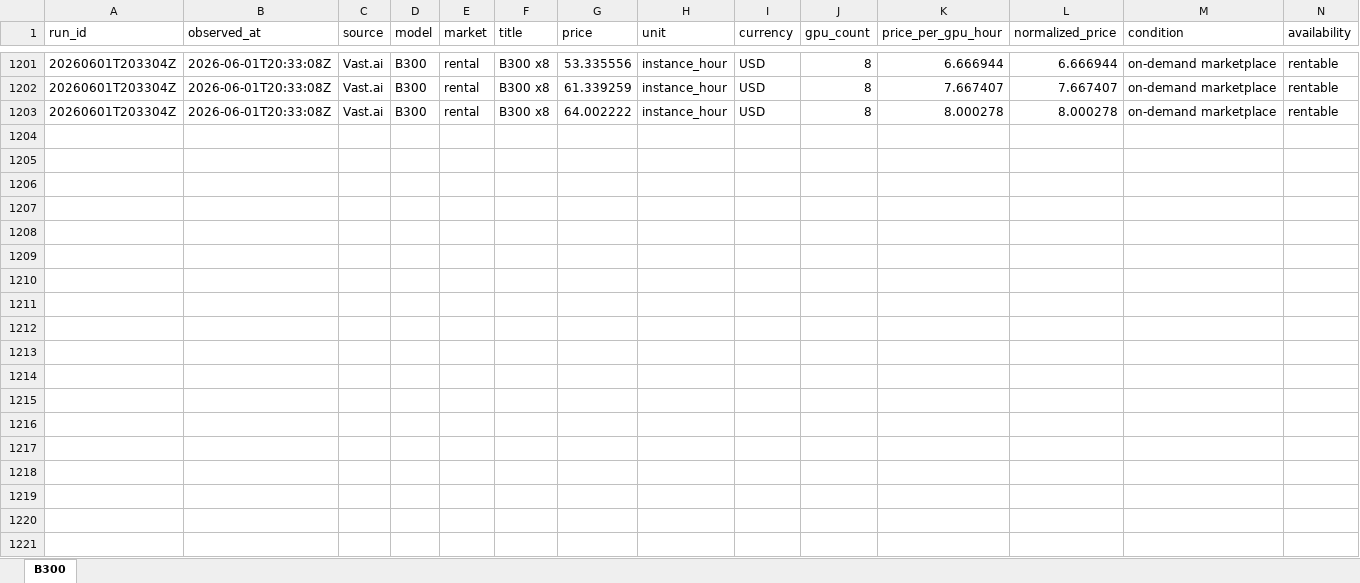
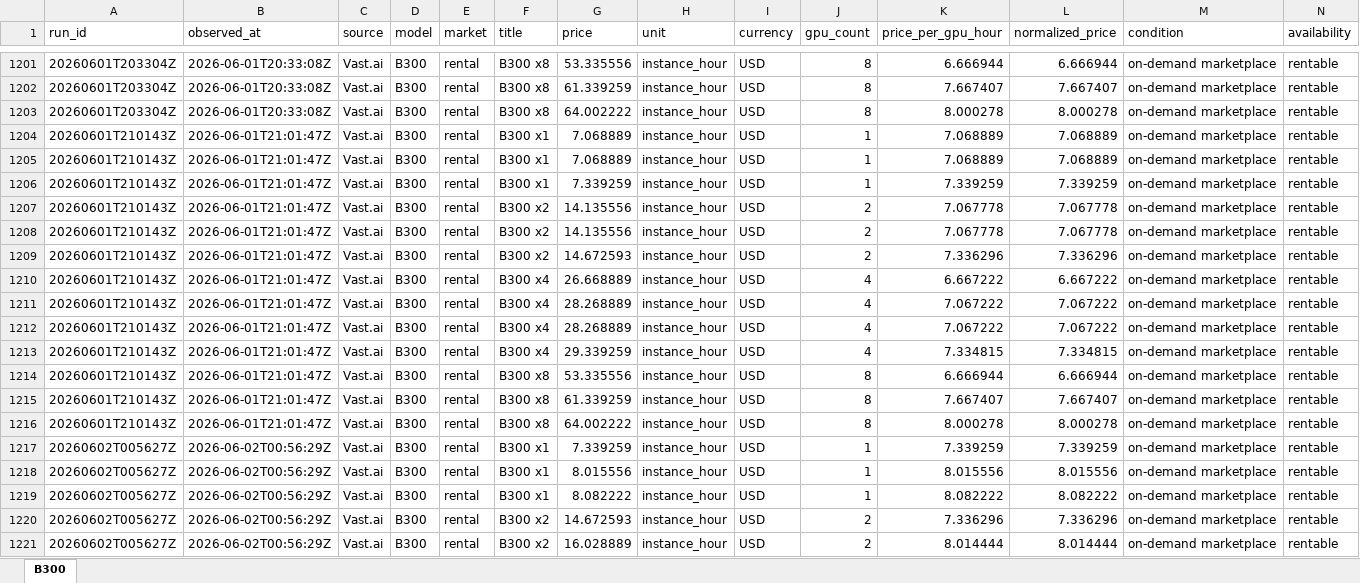
Before and after one commit to jacknio/gpumonitor, an Excel workbook: h100price/static/exports/b300_rental_prices.xlsx, sheet B300, drawn as a sheet; only a part is shown, gaps mark what is left out; values as stored, in another font and other column widths than the file's, no borders; rows hold the shown columns only; the diff covers the shown part only; the diff names each change by its address in the sheet, - before the commit and + after, or states it on an @@ line.

```diff
--- a/h100price/static/exports/b300_rental_prices.xlsx (sheet B300)
+++ b/h100price/static/exports/b300_rental_prices.xlsx (sheet B300)
+row 1204: 20260601T210143Z | 2026-06-01T21:01:47Z | Vast.ai | B300 | rental | B300 x1 | 7.068889 | instance_hour | USD | 1 | 7.068889 | 7.068889 | on-demand marketplace | rentable
+row 1205: 20260601T210143Z | 2026-06-01T21:01:47Z | Vast.ai | B300 | rental | B300 x1 | 7.068889 | instance_hour | USD | 1 | 7.068889 | 7.068889 | on-demand marketplace | rentable
+row 1206: 20260601T210143Z | 2026-06-01T21:01:47Z | Vast.ai | B300 | rental | B300 x1 | 7.339259 | instance_hour | USD | 1 | 7.339259 | 7.339259 | on-demand marketplace | rentable
+row 1207: 20260601T210143Z | 2026-06-01T21:01:47Z | Vast.ai | B300 | rental | B300 x2 | 14.135556 | instance_hour | USD | 2 | 7.067778 | 7.067778 | on-demand marketplace | rentable
+row 1208: 20260601T210143Z | 2026-06-01T21:01:47Z | Vast.ai | B300 | rental | B300 x2 | 14.135556 | instance_hour | USD | 2 | 7.067778 | 7.067778 | on-demand marketplace | rentable
+row 1209: 20260601T210143Z | 2026-06-01T21:01:47Z | Vast.ai | B300 | rental | B300 x2 | 14.672593 | instance_hour | USD | 2 | 7.336296 | 7.336296 | on-demand marketplace | rentable
+row 1210: 20260601T210143Z | 2026-06-01T21:01:47Z | Vast.ai | B300 | rental | B300 x4 | 26.668889 | instance_hour | USD | 4 | 6.667222 | 6.667222 | on-demand marketplace | rentable
+row 1211: 20260601T210143Z | 2026-06-01T21:01:47Z | Vast.ai | B300 | rental | B300 x4 | 28.268889 | instance_hour | USD | 4 | 7.067222 | 7.067222 | on-demand marketplace | rentable
+row 1212: 20260601T210143Z | 2026-06-01T21:01:47Z | Vast.ai | B300 | rental | B300 x4 | 28.268889 | instance_hour | USD | 4 | 7.067222 | 7.067222 | on-demand marketplace | rentable
+row 1213: 20260601T210143Z | 2026-06-01T21:01:47Z | Vast.ai | B300 | rental | B300 x4 | 29.339259 | instance_hour | USD | 4 | 7.334815 | 7.334815 | on-demand marketplace | rentable
+row 1214: 20260601T210143Z | 2026-06-01T21:01:47Z | Vast.ai | B300 | rental | B300 x8 | 53.335556 | instance_hour | USD | 8 | 6.666944 | 6.666944 | on-demand marketplace | rentable
+row 1215: 20260601T210143Z | 2026-06-01T21:01:47Z | Vast.ai | B300 | rental | B300 x8 | 61.339259 | instance_hour | USD | 8 | 7.667407 | 7.667407 | on-demand marketplace | rentable
+row 1216: 20260601T210143Z | 2026-06-01T21:01:47Z | Vast.ai | B300 | rental | B300 x8 | 64.002222 | instance_hour | USD | 8 | 8.000278 | 8.000278 | on-demand marketplace | rentable
+row 1217: 20260602T005627Z | 2026-06-02T00:56:29Z | Vast.ai | B300 | rental | B300 x1 | 7.339259 | instance_hour | USD | 1 | 7.339259 | 7.339259 | on-demand marketplace | rentable
+row 1218: 20260602T005627Z | 2026-06-02T00:56:29Z | Vast.ai | B300 | rental | B300 x1 | 8.015556 | instance_hour | USD | 1 | 8.015556 | 8.015556 | on-demand marketplace | rentable
+row 1219: 20260602T005627Z | 2026-06-02T00:56:29Z | Vast.ai | B300 | rental | B300 x1 | 8.082222 | instance_hour | USD | 1 | 8.082222 | 8.082222 | on-demand marketplace | rentable
+row 1220: 20260602T005627Z | 2026-06-02T00:56:29Z | Vast.ai | B300 | rental | B300 x2 | 14.672593 | instance_hour | USD | 2 | 7.336296 | 7.336296 | on-demand marketplace | rentable
+row 1221: 20260602T005627Z | 2026-06-02T00:56:29Z | Vast.ai | B300 | rental | B300 x2 | 16.028889 | instance_hour | USD | 2 | 8.014444 | 8.014444 | on-demand marketplace | rentable
```
Also changed, not shown: 37 added rows elsewhere in this sheet, h100price/static/exports/a100_rental_prices.xlsx, h100price/static/exports/b200_rental_prices.xlsx, 15 other files.
